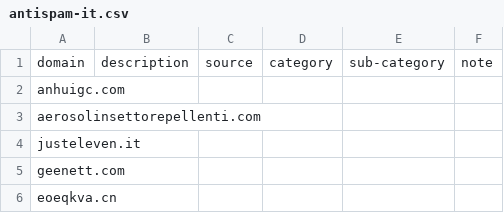
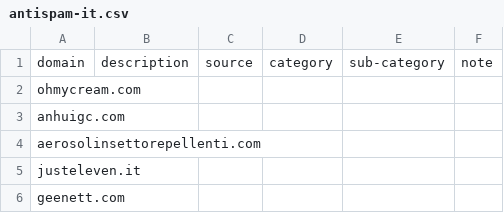
Before and after one commit to marco-acorte/antispam-it, a CSV file: antispam-it.csv, drawn as a sheet; only a part is shown; the shorter side is filled out with more unchanged rows; the diff names each change by its address in the sheet, - before the commit and + after, or states it on an @@ line.

```diff
--- a/antispam-it.csv
+++ b/antispam-it.csv
+row 2: ohmycream.com
```
Also changed, not shown: 11 other files.
